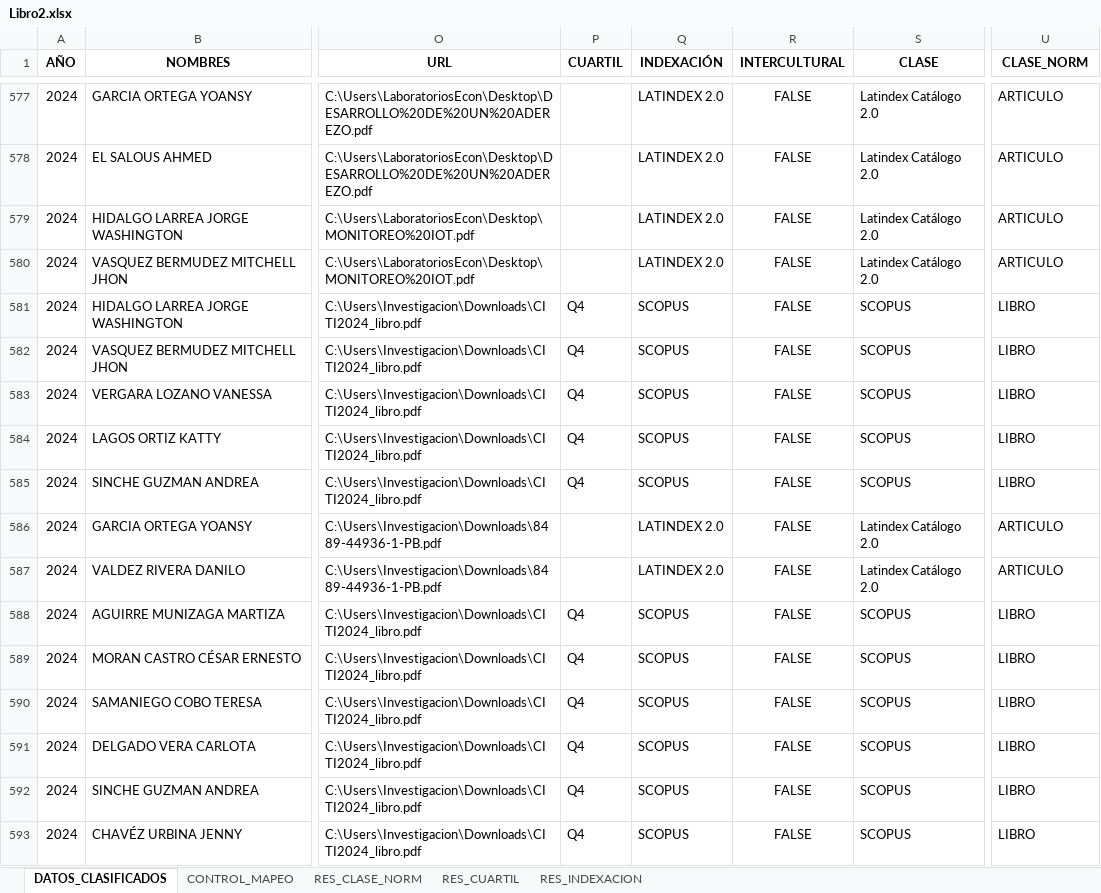
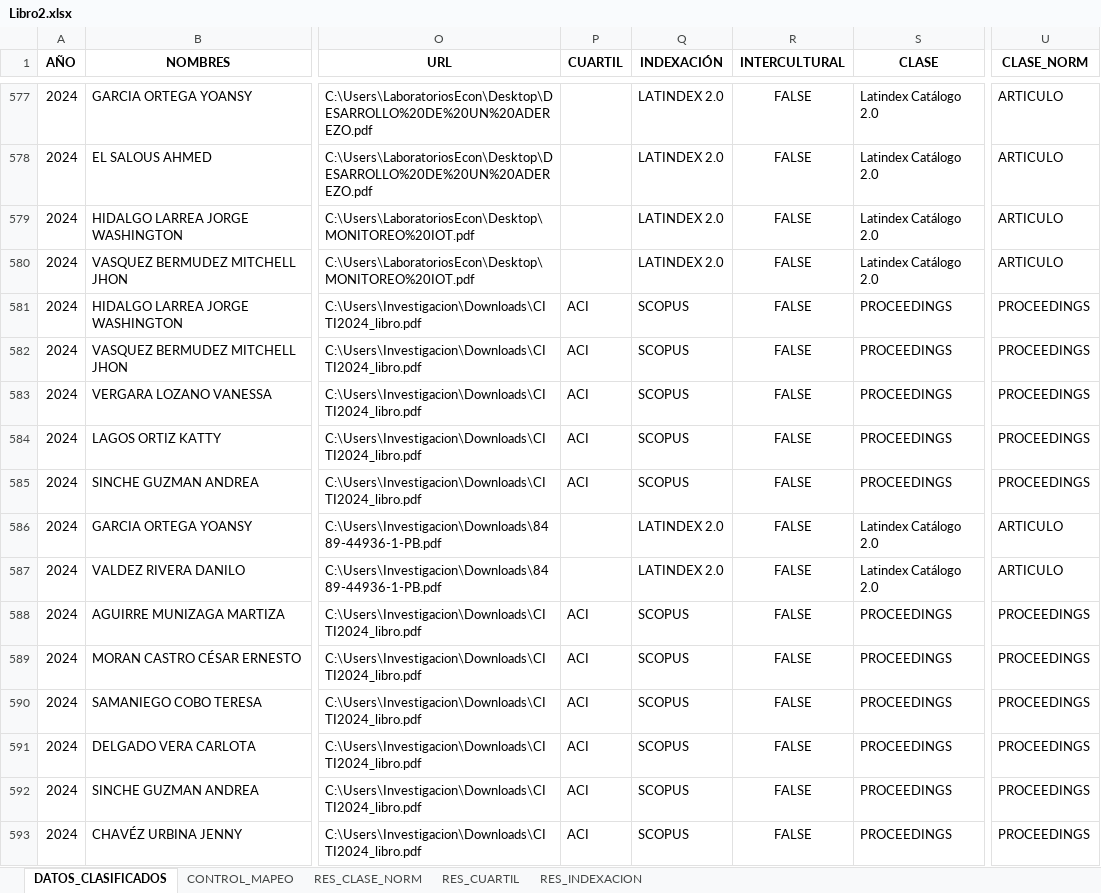
Before and after one commit to maguirre2017/ipa, an Excel workbook: Libro2.xlsx, sheet DATOS_CLASIFICADOS, drawn as a sheet; only a part is shown, gaps mark what is left out; values as stored, in another font and other column widths than the file's, no borders; the diff covers the shown part only; the diff names each change by its address in the sheet, - before the commit and + after, or states it on an @@ line.

```diff
--- a/Libro2.xlsx (sheet DATOS_CLASIFICADOS)
+++ b/Libro2.xlsx (sheet DATOS_CLASIFICADOS)
-P581:P585 (CUARTIL): Q4
+P581:P585 (CUARTIL): ACI
-S581:S585 (CLASE): SCOPUS
+S581:S585 (CLASE): PROCEEDINGS
-U581:U585 (CLASE_NORM): LIBRO
+U581:U585 (CLASE_NORM): PROCEEDINGS
-P588:P593 (CUARTIL): Q4
+P588:P593 (CUARTIL): ACI
-S588:S593 (CLASE): SCOPUS
+S588:S593 (CLASE): PROCEEDINGS
-U588:U593 (CLASE_NORM): LIBRO
+U588:U593 (CLASE_NORM): PROCEEDINGS
```
Also changed, not shown: 179 edited cells elsewhere in this sheet.
